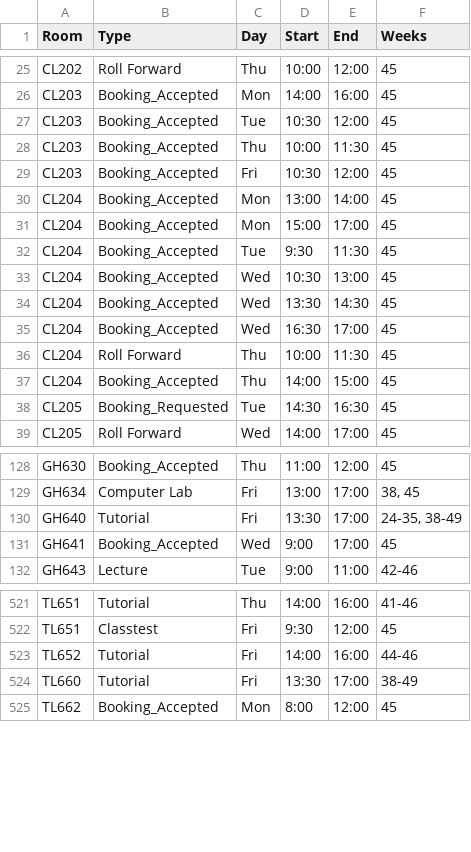
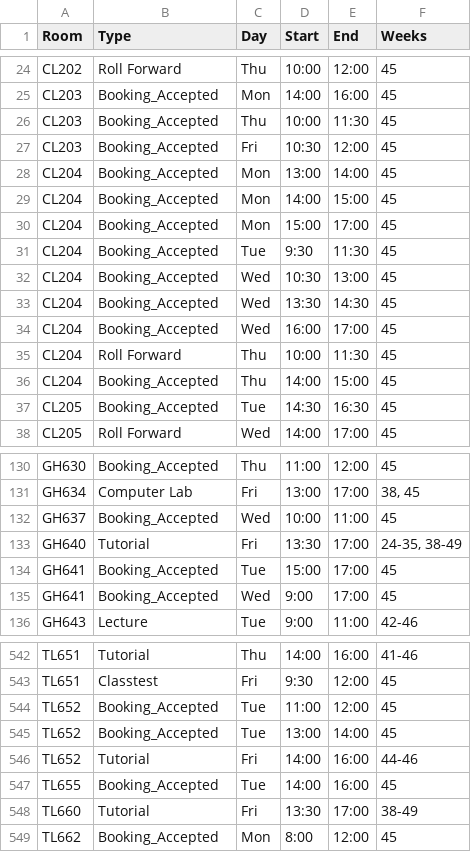
Before and after one commit to JonahMcN/StrathRooms.github.io, a CSV file: data/room_bookings.csv, drawn as a sheet; only a part is shown, gaps mark what is left out; the diff covers the shown part only.

```diff
--- a/data/room_bookings.csv
+++ b/data/room_bookings.csv
@@ -26,3 +25,2 @@ CL202,Roll Forward,Thu,10:00,12:00,45
 CL203,Booking_Accepted,Mon,14:00,16:00,45
-CL203,Booking_Accepted,Tue,10:30,12:00,45
 CL203,Booking_Accepted,Thu,10:00,11:30,45
@@ -30,2 +28,3 @@ CL203,Booking_Accepted,Fri,10:30,12:00,45
 CL204,Booking_Accepted,Mon,13:00,14:00,45
+CL204,Booking_Accepted,Mon,14:00,15:00,45
 CL204,Booking_Accepted,Mon,15:00,17:00,45
@@ -34,6 +33,6 @@ CL204,Booking_Accepted,Wed,10:30,13:00,45
 CL204,Booking_Accepted,Wed,13:30,14:30,45
-CL204,Booking_Accepted,Wed,16:30,17:00,45
+CL204,Booking_Accepted,Wed,16:00,17:00,45
 CL204,Roll Forward,Thu,10:00,11:30,45
 CL204,Booking_Accepted,Thu,14:00,15:00,45
-CL205,Booking_Requested,Tue,14:30,16:30,45
+CL205,Booking_Accepted,Tue,14:30,16:30,45
 CL205,Roll Forward,Wed,14:00,17:00,45
@@ -129,3 +131,5 @@ GH630,Booking_Accepted,Thu,11:00,12:00,45
 GH634,Computer Lab,Fri,13:00,17:00,"38,  45"
+GH637,Booking_Accepted,Wed,10:00,11:00,45
 GH640,Tutorial,Fri,13:30,17:00,"24-35,  38-49"
+GH641,Booking_Accepted,Tue,15:00,17:00,45
 GH641,Booking_Accepted,Wed,9:00,17:00,45
@@ -522,3 +543,6 @@ TL651,Tutorial,Thu,14:00,16:00,41-46
 TL651,Classtest,Fri,9:30,12:00,45
+TL652,Booking_Accepted,Tue,11:00,12:00,45
+TL652,Booking_Accepted,Tue,13:00,14:00,45
 TL652,Tutorial,Fri,14:00,16:00,44-46
+TL655,Booking_Accepted,Tue,14:00,16:00,45
 TL660,Tutorial,Fri,13:30,17:00,38-49
```
Also changed, not shown: 22 added rows, 3 removed rows and 1 edited cell elsewhere in this file, data/empty_bookings.csv.
